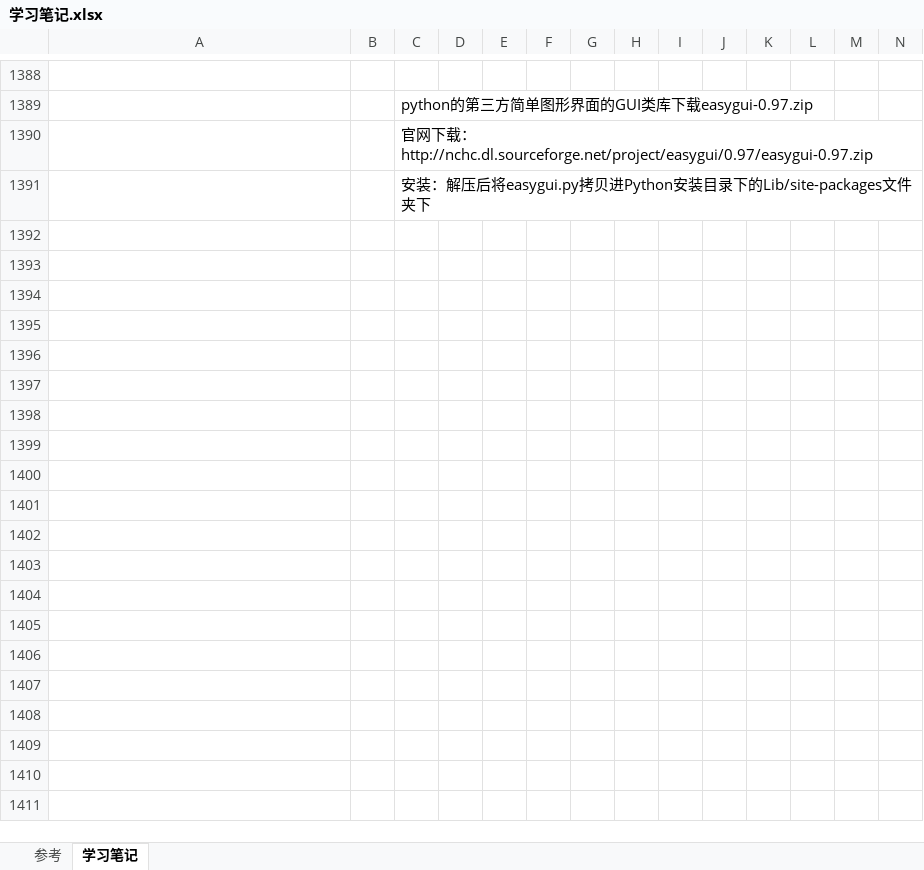
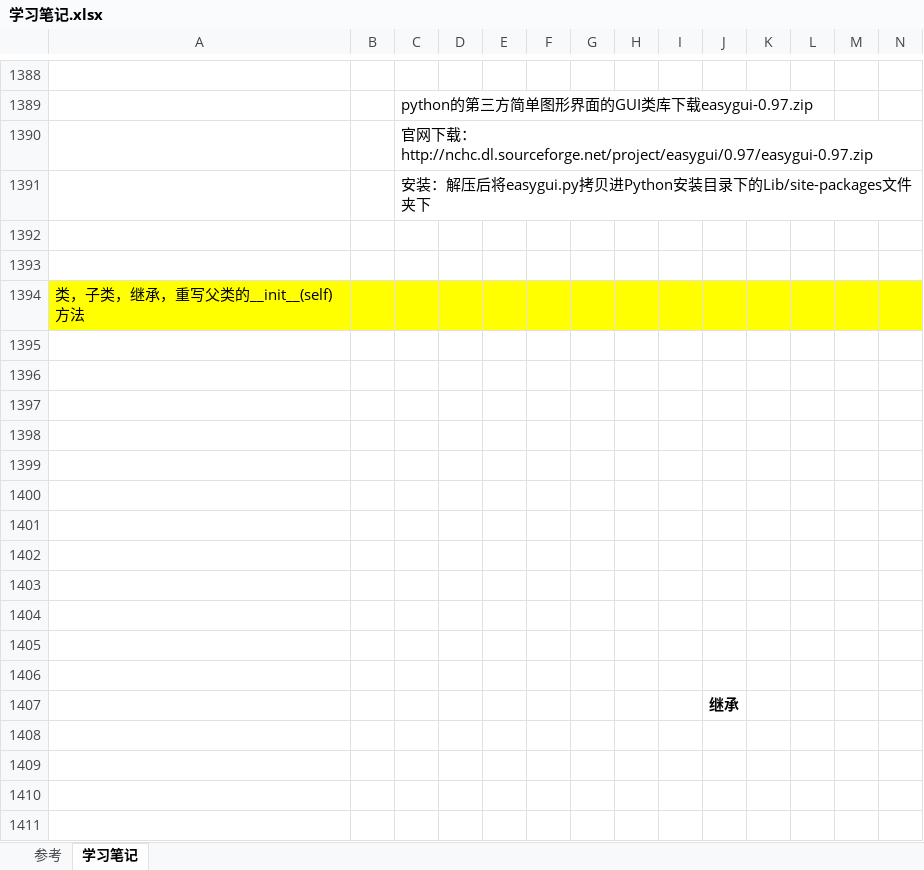
Before and after one commit to Alexu039/python, an Excel workbook: 学习笔记.xlsx, sheet 学习笔记, drawn as a sheet; only a part is shown, gaps mark what is left out; values as stored, in another font and other column widths than the file's, no borders; charts and pictures not drawn; rows hold the shown columns only; the diff covers the shown part only; the diff names each change by its address in the sheet, - before the commit and + after, or states it on an @@ line.

```diff
--- a/学习笔记.xlsx (sheet 学习笔记)
+++ b/学习笔记.xlsx (sheet 学习笔记)
+row 1392: (empty)
+row 1393: (empty)
+row 1394: 类，子类，继承，重写父类的__init__(self)方法
+row 1395: (empty)
+row 1396: (empty)
+row 1397: (empty)
+row 1398: (empty)
+row 1399: (empty)
+row 1400: (empty)
+row 1401: (empty)
+row 1402: (empty)
+row 1403: (empty)
+row 1404: (empty)
+row 1405: (empty)
+row 1406: (empty)
+row 1407:  |  |  |  |  |  |  |  |  | 继承
+row 1408: (empty)
+row 1409: (empty)
+row 1410: (empty)
+row 1411: (empty)
```
Also changed, not shown: 43 added rows elsewhere in this sheet, charts or pictures, 2 other files.
